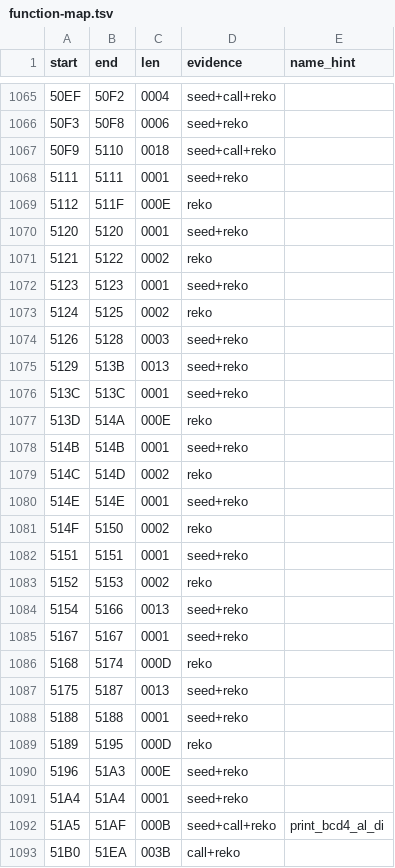
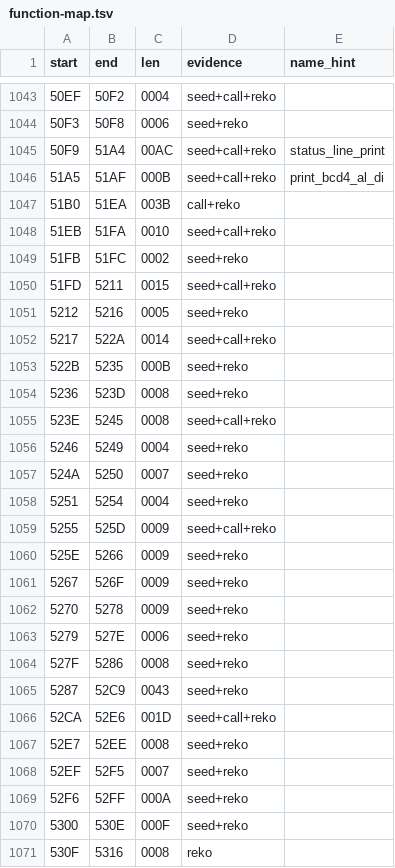
Before and after one commit to sloppy-seconds/ultima2-decompile, a TSV file: disasm/function-map.tsv, drawn as a sheet; only a part is shown, gaps mark what is left out; the shorter side is filled out with more unchanged rows; the diff covers the shown part only.

Commit message:
asm: three merges executed -- the step gate, the speed rescaler, the status-line printer
The three highest-confidence candidates from the 33 ready ones, done with tools/merge_fragments.py
and verified individually. asm/ 1265 -> 1219 files; body content conserved at 26,080 lines;
check_func PASS per span (99 B, 36 B, 172 B); assemble_clean CLEAN REBUILD BYTE-MATCH 37344 bytes
identical; make -C engine test rc=0; xref ok; fragment_splits selftest PASS.

  2199..21FB   18 fragments -> creature_step_gate     (99 B)
  06ED..0710    6 fragments -> speed_rescale         (36 B)
  50F9..51A4   25 fragments -> status_line_print    (172 B)

Two renames came with them, both on evidence already in the header. asm/06ED was sub_06ed until
today and is now named for what it turned out to be. asm/50F9 was show_hitpoints, which described
the first 24 bytes of a 172-byte routine that prints the whole status line -- its own header had
been saying so for a day, and a merged file is the moment a stale narrow name stops being
defensible.

The fallout is the useful part, because it is what to expect before doing 31 more:

* engine/tools/extract/extractor.py maps each U2_S_ symbol to (asm filename, which db line).
  Four entries pointed at files that no longer exist. They now all point at
  50F9_status_line_print.asm at db indices 0..3, which is what the merged file actually contains.
  A rename silently breaks this table, and CP1 catches it loudly -- which is the first time
  today a gate earned its keep on MY change rather than someone else's.
* tools/fragment_splits.py had 50F9 and the 2199 step gate as POSITIVE controls (the detector
  must find these splits). Both are now fixed, so they moved to the negative list with the other
  merged ones. The file's own comment spells out why a positive control that has been fixed is
  worse than none: it fails for the right reason forever and teaches everyone to ignore it.
* asm/06ED_speed_rescale became a named function and so needed a # provenance: line for xref.

Nothing here was predicted before running it. Doing three first rather than thirty-one was the
right call for exactly that reason.

```diff
--- a/disasm/function-map.tsv
+++ b/disasm/function-map.tsv
@@ -1066,27 +1044,3 @@ start	end	len	evidence	name_hint
 50F3	50F8	0006	seed+reko	
-50F9	5110	0018	seed+call+reko	
-5111	5111	0001	seed+reko	
-5112	511F	000E	reko	
-5120	5120	0001	seed+reko	
-5121	5122	0002	reko	
-5123	5123	0001	seed+reko	
-5124	5125	0002	reko	
-5126	5128	0003	seed+reko	
-5129	513B	0013	seed+reko	
-513C	513C	0001	seed+reko	
-513D	514A	000E	reko	
-514B	514B	0001	seed+reko	
-514C	514D	0002	reko	
-514E	514E	0001	seed+reko	
-514F	5150	0002	reko	
-5151	5151	0001	seed+reko	
-5152	5153	0002	reko	
-5154	5166	0013	seed+reko	
-5167	5167	0001	seed+reko	
-5168	5174	000D	reko	
-5175	5187	0013	seed+reko	
-5188	5188	0001	seed+reko	
-5189	5195	000D	reko	
-5196	51A3	000E	seed+reko	
-51A4	51A4	0001	seed+reko	
+50F9	51A4	00AC	seed+call+reko	status_line_print
 51A5	51AF	000B	seed+call+reko	print_bcd4_al_di
```
Also changed, not shown: 22 removed rows and 5 edited cells elsewhere in this file, 5 other files.
